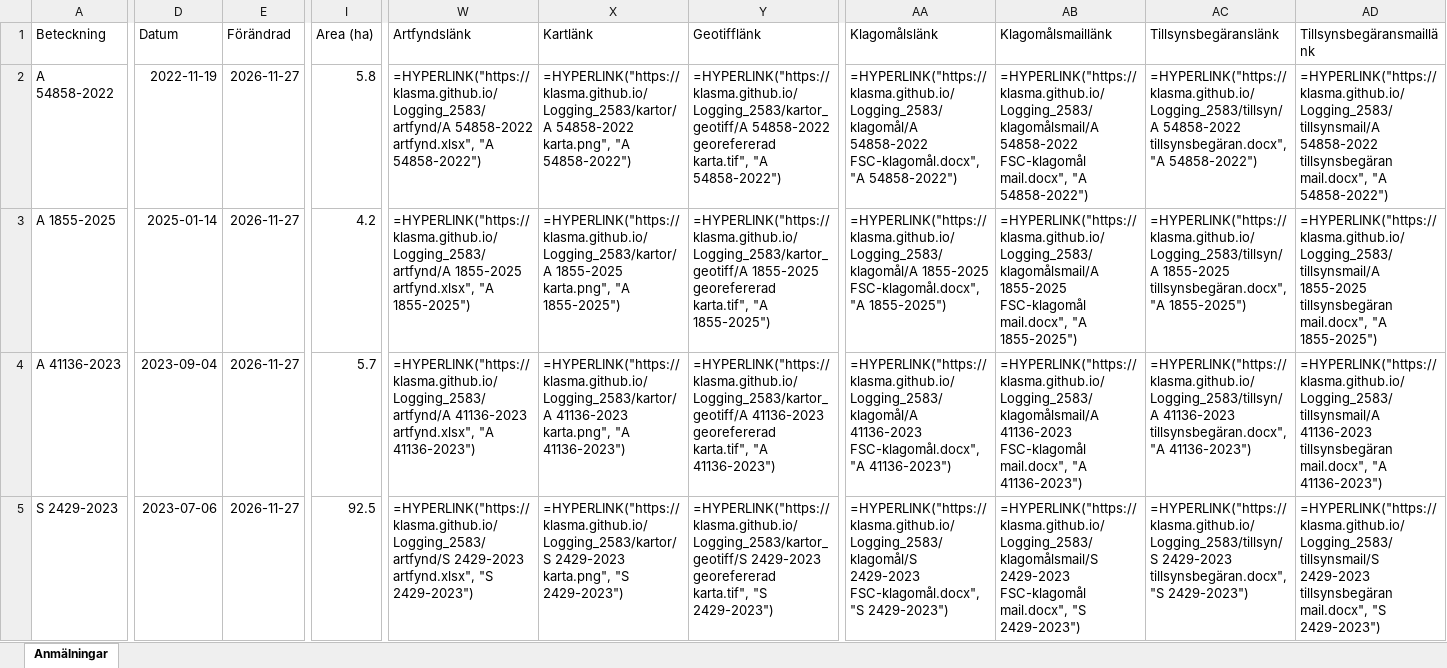
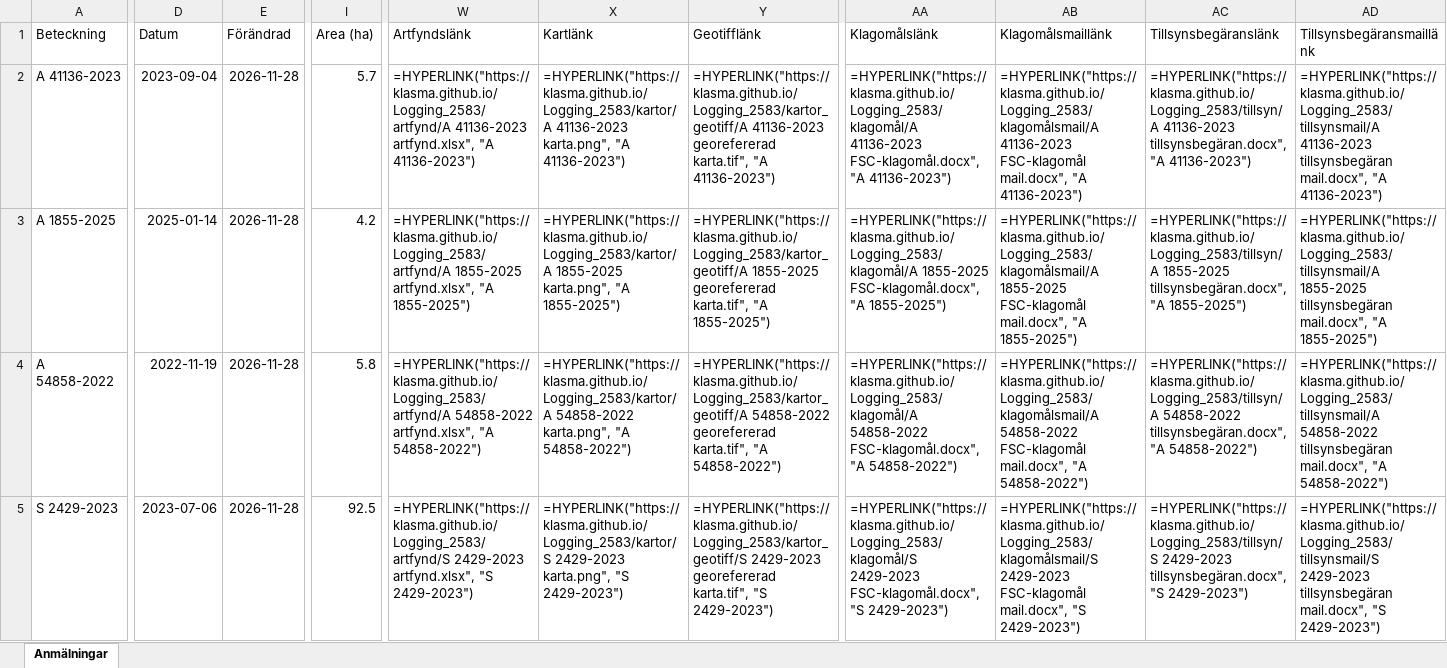
Before and after one commit to klasma/Logging_2583, an Excel workbook: Översikt HAPARANDA.xlsx, sheet Anmälningar, drawn as a sheet; only a part is shown, gaps mark what is left out; values as stored, in another font and other column widths than the file's, no borders; formulas without a stored value are shown as written; the diff covers the shown part only; the diff names each change by its address in the sheet, - before the commit and + after, or states it on an @@ line.

```diff
--- a/Översikt HAPARANDA.xlsx (sheet Anmälningar)
+++ b/Översikt HAPARANDA.xlsx (sheet Anmälningar)
-A2 (Beteckning): A 54858-2022
+A2 (Beteckning): A 41136-2023
-D2 (Datum): 2022-11-19
+D2 (Datum): 2023-09-04
-E2:E5 (Förändrad): 2026-11-27
+E2:E5 (Förändrad): 2026-11-28
-I2 (Area (ha)): 5.8
+I2 (Area (ha)): 5.7
-W2 (Artfyndslänk): =HYPERLINK("https://klasma.github.io/Logging_2583/artfynd/A 54858-2022 artfynd.xlsx", "A 54858-2022")
+W2 (Artfyndslänk): =HYPERLINK("https://klasma.github.io/Logging_2583/artfynd/A 41136-2023 artfynd.xlsx", "A 41136-2023")
-X2 (Kartlänk): =HYPERLINK("https://klasma.github.io/Logging_2583/kartor/A 54858-2022 karta.png", "A 54858-2022")
+X2 (Kartlänk): =HYPERLINK("https://klasma.github.io/Logging_2583/kartor/A 41136-2023 karta.png", "A 41136-2023")
-Y2 (Geotifflänk): =HYPERLINK("https://klasma.github.io/Logging_2583/kartor_geotiff/A 54858-2022 georefererad karta.tif", "A 54858-2022")
+Y2 (Geotifflänk): =HYPERLINK("https://klasma.github.io/Logging_2583/kartor_geotiff/A 41136-2023 georefererad karta.tif", "A 41136-2023")
-AA2 (Klagomålslänk): =HYPERLINK("https://klasma.github.io/Logging_2583/klagomål/A 54858-2022 FSC-klagomål.docx", "A 54858-2022")
+AA2 (Klagomålslänk): =HYPERLINK("https://klasma.github.io/Logging_2583/klagomål/A 41136-2023 FSC-klagomål.docx", "A 41136-2023")
-AB2 (Klagomålsmaillänk): =HYPERLINK("https://klasma.github.io/Logging_2583/klagomålsmail/A 54858-2022 FSC-klagomål mail.docx", "A 54858-2022")
+AB2 (Klagomålsmaillänk): =HYPERLINK("https://klasma.github.io/Logging_2583/klagomålsmail/A 41136-2023 FSC-klagomål mail.docx", "A 41136-2023")
-AC2 (Tillsynsbegäranslänk): =HYPERLINK("https://klasma.github.io/Logging_2583/tillsyn/A 54858-2022 tillsynsbegäran.docx", "A 54858-2022")
+AC2 (Tillsynsbegäranslänk): =HYPERLINK("https://klasma.github.io/Logging_2583/tillsyn/A 41136-2023 tillsynsbegäran.docx", "A 41136-2023")
-AD2 (Tillsynsbegäransmaillänk): =HYPERLINK("https://klasma.github.io/Logging_2583/tillsynsmail/A 54858-2022 tillsynsbegäran mail.docx", "A 54858-2022")
+AD2 (Tillsynsbegäransmaillänk): =HYPERLINK("https://klasma.github.io/Logging_2583/tillsynsmail/A 41136-2023 tillsynsbegäran mail.docx", "A 41136-2023")
-A4 (Beteckning): A 41136-2023
+A4 (Beteckning): A 54858-2022
-D4 (Datum): 2023-09-04
+D4 (Datum): 2022-11-19
-I4 (Area (ha)): 5.7
+I4 (Area (ha)): 5.8
-W4 (Artfyndslänk): =HYPERLINK("https://klasma.github.io/Logging_2583/artfynd/A 41136-2023 artfynd.xlsx", "A 41136-2023")
+W4 (Artfyndslänk): =HYPERLINK("https://klasma.github.io/Logging_2583/artfynd/A 54858-2022 artfynd.xlsx", "A 54858-2022")
-X4 (Kartlänk): =HYPERLINK("https://klasma.github.io/Logging_2583/kartor/A 41136-2023 karta.png", "A 41136-2023")
+X4 (Kartlänk): =HYPERLINK("https://klasma.github.io/Logging_2583/kartor/A 54858-2022 karta.png", "A 54858-2022")
-Y4 (Geotifflänk): =HYPERLINK("https://klasma.github.io/Logging_2583/kartor_geotiff/A 41136-2023 georefererad karta.tif", "A 41136-2023")
+Y4 (Geotifflänk): =HYPERLINK("https://klasma.github.io/Logging_2583/kartor_geotiff/A 54858-2022 georefererad karta.tif", "A 54858-2022")
-AA4 (Klagomålslänk): =HYPERLINK("https://klasma.github.io/Logging_2583/klagomål/A 41136-2023 FSC-klagomål.docx", "A 41136-2023")
+AA4 (Klagomålslänk): =HYPERLINK("https://klasma.github.io/Logging_2583/klagomål/A 54858-2022 FSC-klagomål.docx", "A 54858-2022")
-AB4 (Klagomålsmaillänk): =HYPERLINK("https://klasma.github.io/Logging_2583/klagomålsmail/A 41136-2023 FSC-klagomål mail.docx", "A 41136-2023")
+AB4 (Klagomålsmaillänk): =HYPERLINK("https://klasma.github.io/Logging_2583/klagomålsmail/A 54858-2022 FSC-klagomål mail.docx", "A 54858-2022")
-AC4 (Tillsynsbegäranslänk): =HYPERLINK("https://klasma.github.io/Logging_2583/tillsyn/A 41136-2023 tillsynsbegäran.docx", "A 41136-2023")
+AC4 (Tillsynsbegäranslänk): =HYPERLINK("https://klasma.github.io/Logging_2583/tillsyn/A 54858-2022 tillsynsbegäran.docx", "A 54858-2022")
-AD4 (Tillsynsbegäransmaillänk): =HYPERLINK("https://klasma.github.io/Logging_2583/tillsynsmail/A 41136-2023 tillsynsbegäran mail.docx", "A 41136-2023")
+AD4 (Tillsynsbegäransmaillänk): =HYPERLINK("https://klasma.github.io/Logging_2583/tillsynsmail/A 54858-2022 tillsynsbegäran mail.docx", "A 54858-2022")
```
Also changed, not shown: 700 edited cells elsewhere in this sheet, artfynd/A 1855-2025 artfynd.xlsx, artfynd/A 21714-2026 artfynd.xlsx, 33 other files.
